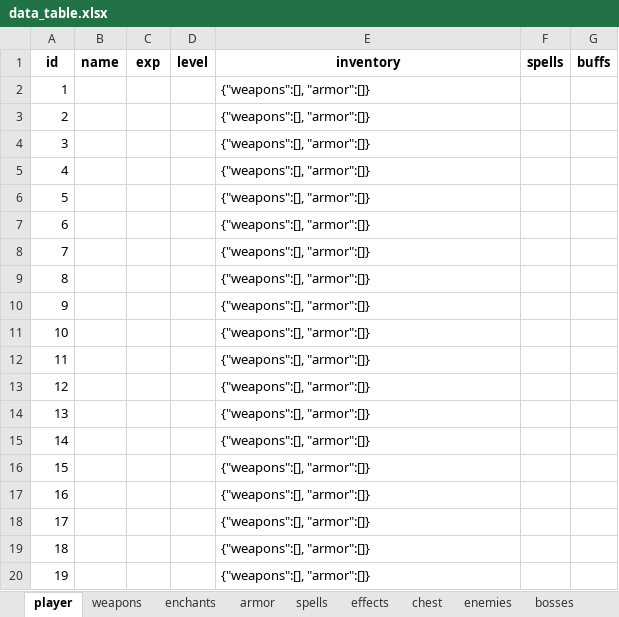
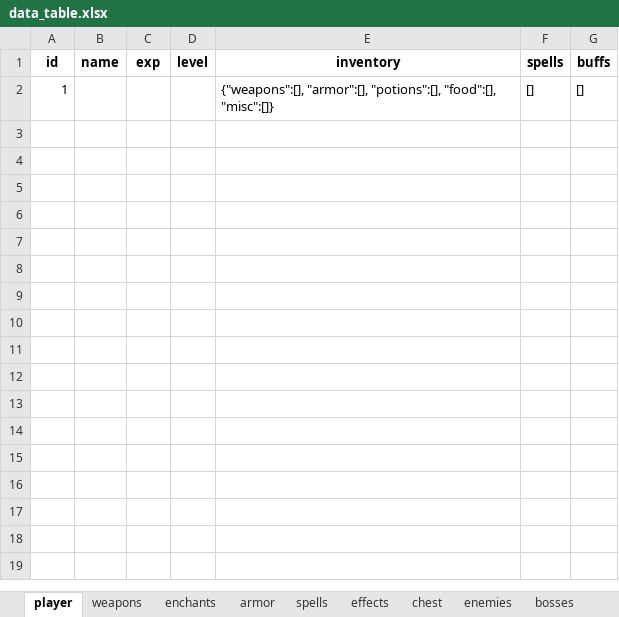
Before and after one commit to cryp71c/Vilkeen, an Excel workbook: data_table.xlsx, sheet player, drawn as a sheet; only a part is shown; values as stored, in another font and other column widths than the file's, no borders; the diff covers the shown part only; the diff names each change by its address in the sheet, - before the commit and + after, or states it on an @@ line.

```diff
--- a/data_table.xlsx (sheet player)
+++ b/data_table.xlsx (sheet player)
-E2 (inventory): {"weapons":[], "armor":[]}
+E2 (inventory): {"weapons":[], "armor":[], "potions":[], "food":[], "misc":[]}
-F2 (spells): (empty)
+F2 (spells): []
-G2 (buffs): (empty)
+G2 (buffs): []
-row 3: 2 |  |  |  | {"weapons":[], "armor":[]}
-row 4: 3 |  |  |  | {"weapons":[], "armor":[]}
-row 5: 4 |  |  |  | {"weapons":[], "armor":[]}
-row 6: 5 |  |  |  | {"weapons":[], "armor":[]}
-row 7: 6 |  |  |  | {"weapons":[], "armor":[]}
-row 8: 7 |  |  |  | {"weapons":[], "armor":[]}
-row 9: 8 |  |  |  | {"weapons":[], "armor":[]}
-row 10: 9 |  |  |  | {"weapons":[], "armor":[]}
-row 11: 10 |  |  |  | {"weapons":[], "armor":[]}
-row 12: 11 |  |  |  | {"weapons":[], "armor":[]}
-row 13: 12 |  |  |  | {"weapons":[], "armor":[]}
-row 14: 13 |  |  |  | {"weapons":[], "armor":[]}
-row 15: 14 |  |  |  | {"weapons":[], "armor":[]}
-row 16: 15 |  |  |  | {"weapons":[], "armor":[]}
-row 17: 16 |  |  |  | {"weapons":[], "armor":[]}
-row 18: 17 |  |  |  | {"weapons":[], "armor":[]}
-row 19: 18 |  |  |  | {"weapons":[], "armor":[]}
-row 20: 19 |  |  |  | {"weapons":[], "armor":[]}
```
Also changed, not shown: 81 removed rows elsewhere in this sheet, sheet armor, sheet enchants, formulas that keep their value, 2 other files.
